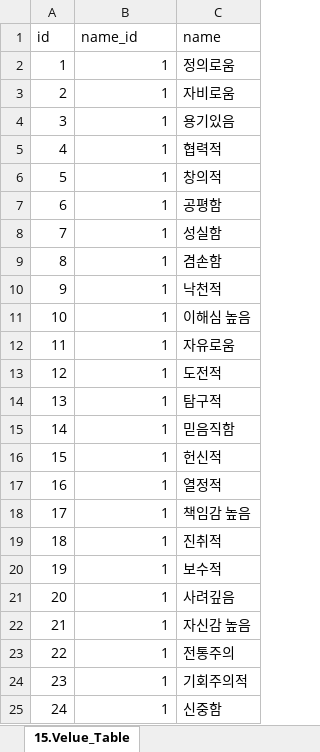
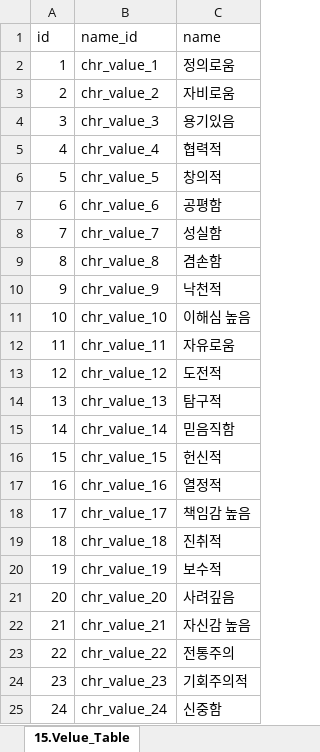
Before and after one commit to kauthor/FluffyDiscatDevelop, an Excel workbook: Plan/Table/Live_Data/15.Velue_Table.xlsx, sheet 15.Velue_Table, drawn as a sheet; values as stored, in another font and other column widths than the file's, no borders; the diff names each change by its address in the sheet, - before the commit and + after, or states it on an @@ line.

```diff
--- a/Plan/Table/Live_Data/15.Velue_Table.xlsx (sheet 15.Velue_Table)
+++ b/Plan/Table/Live_Data/15.Velue_Table.xlsx (sheet 15.Velue_Table)
-B2 (name_id): 1
+B2 (name_id): chr_value_1
-B3 (name_id): 1
+B3 (name_id): chr_value_2
-B4 (name_id): 1
+B4 (name_id): chr_value_3
-B5 (name_id): 1
+B5 (name_id): chr_value_4
-B6 (name_id): 1
+B6 (name_id): chr_value_5
-B7 (name_id): 1
+B7 (name_id): chr_value_6
-B8 (name_id): 1
+B8 (name_id): chr_value_7
-B9 (name_id): 1
+B9 (name_id): chr_value_8
-B10 (name_id): 1
+B10 (name_id): chr_value_9
-B11 (name_id): 1
+B11 (name_id): chr_value_10
-B12 (name_id): 1
+B12 (name_id): chr_value_11
-B13 (name_id): 1
+B13 (name_id): chr_value_12
-B14 (name_id): 1
+B14 (name_id): chr_value_13
-B15 (name_id): 1
+B15 (name_id): chr_value_14
-B16 (name_id): 1
+B16 (name_id): chr_value_15
-B17 (name_id): 1
+B17 (name_id): chr_value_16
-B18 (name_id): 1
+B18 (name_id): chr_value_17
-B19 (name_id): 1
+B19 (name_id): chr_value_18
-B20 (name_id): 1
+B20 (name_id): chr_value_19
-B21 (name_id): 1
+B21 (name_id): chr_value_20
-B22 (name_id): 1
+B22 (name_id): chr_value_21
-B23 (name_id): 1
+B23 (name_id): chr_value_22
-B24 (name_id): 1
+B24 (name_id): chr_value_23
-B25 (name_id): 1
+B25 (name_id): chr_value_24
```
Also changed, not shown: Plan/Table/A.메인관리테이블_1.0.xlsm.
